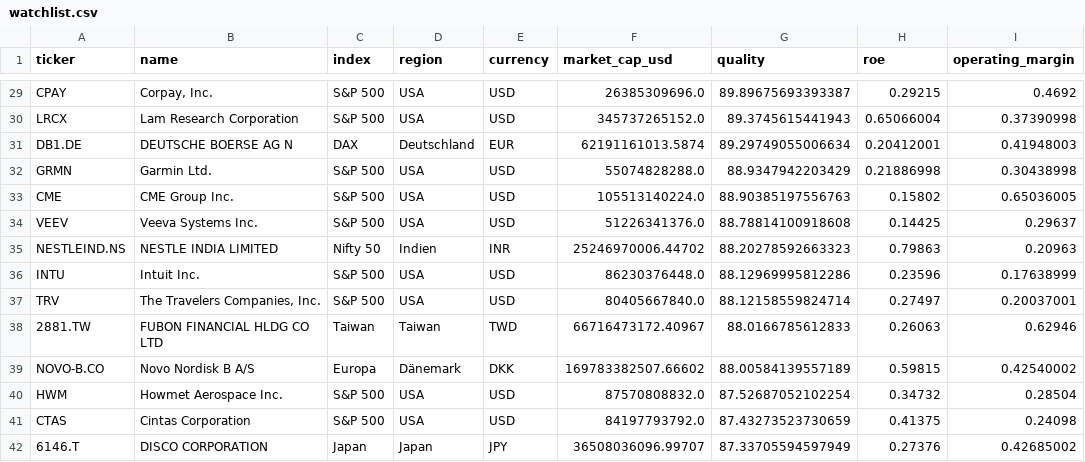
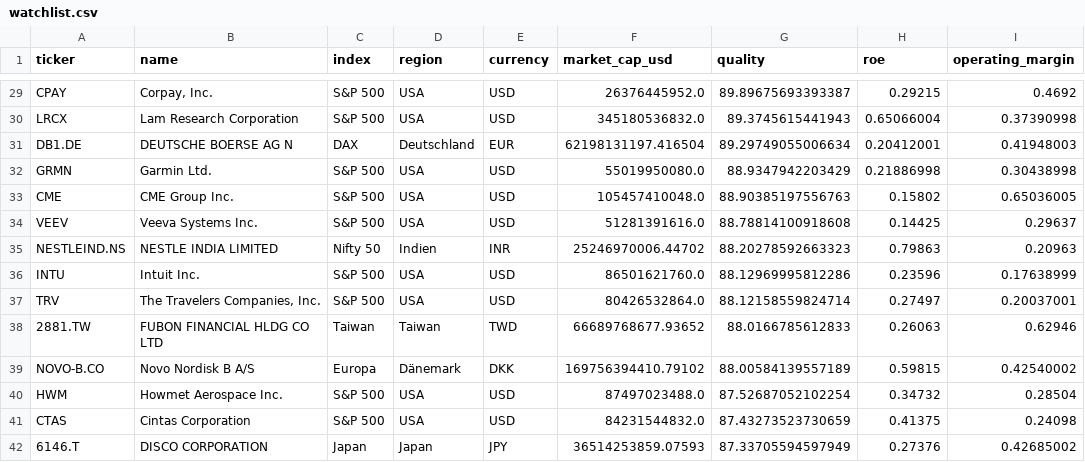
Before and after one commit to Carsten-Claude/marketlab, a CSV file: state/watchlist.csv, drawn as a sheet; only a part is shown, gaps mark what is left out; the diff covers the shown part only; the diff names each change by its address in the sheet, - before the commit and + after, or states it on an @@ line.

```diff
--- a/state/watchlist.csv
+++ b/state/watchlist.csv
-F29 (market_cap_usd): 26385309696.0
+F29 (market_cap_usd): 26376445952.0
-F30 (market_cap_usd): 345737265152.0
+F30 (market_cap_usd): 345180536832.0
-F31 (market_cap_usd): 62191161013.5874
+F31 (market_cap_usd): 62198131197.416504
-F32 (market_cap_usd): 55074828288.0
+F32 (market_cap_usd): 55019950080.0
-F33 (market_cap_usd): 105513140224.0
+F33 (market_cap_usd): 105457410048.0
-F34 (market_cap_usd): 51226341376.0
+F34 (market_cap_usd): 51281391616.0
-F36 (market_cap_usd): 86230376448.0
+F36 (market_cap_usd): 86501621760.0
-F37 (market_cap_usd): 80405667840.0
+F37 (market_cap_usd): 80426532864.0
-F38 (market_cap_usd): 66716473172.40967
+F38 (market_cap_usd): 66689768677.93652
-F39 (market_cap_usd): 169783382507.66602
+F39 (market_cap_usd): 169756394410.79102
-F40 (market_cap_usd): 87570808832.0
+F40 (market_cap_usd): 87497023488.0
-F41 (market_cap_usd): 84197793792.0
+F41 (market_cap_usd): 84231544832.0
-F42 (market_cap_usd): 36508036096.99707
+F42 (market_cap_usd): 36514253859.07593
```
Also changed, not shown: 3 added rows, 3 removed rows and 98 edited cells elsewhere in this file, state/signal_log.csv, 4 other files.
